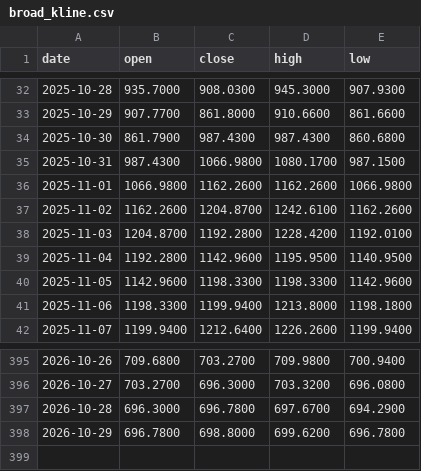
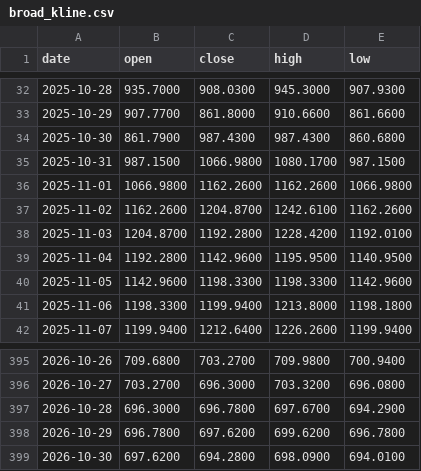
Before and after one commit to Bowen389/fable-ML, a CSV file: data/broad_kline.csv, drawn as a sheet; only a part is shown, gaps mark what is left out.

```diff
--- a/data/broad_kline.csv
+++ b/data/broad_kline.csv
@@ -34,3 +34,3 @@ date,open,close,high,low
 2025-10-30,861.7900,987.4300,987.4300,860.6800
-2025-10-31,987.4300,1066.9800,1080.1700,987.1500
+2025-10-31,987.1500,1066.9800,1080.1700,987.1500
 2025-11-01,1066.9800,1162.2600,1162.2600,1066.9800
@@ -397,2 +397,3 @@ date,open,close,high,low
 2026-10-28,696.3000,696.7800,697.6700,694.2900
-2026-10-29,696.7800,698.8000,699.6200,696.7800
+2026-10-29,696.7800,697.6200,699.6200,696.7800
+2026-10-30,697.6200,694.2800,698.0900,694.0100
```
Also changed, not shown: 4 other files.
